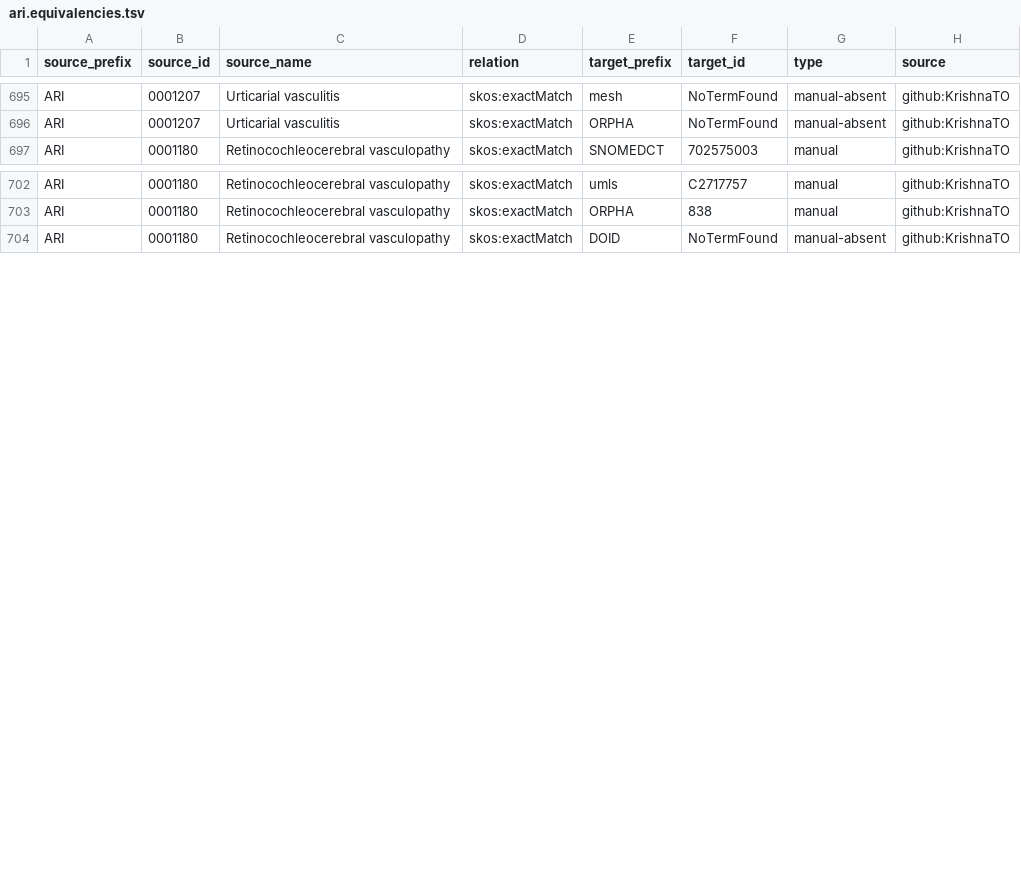
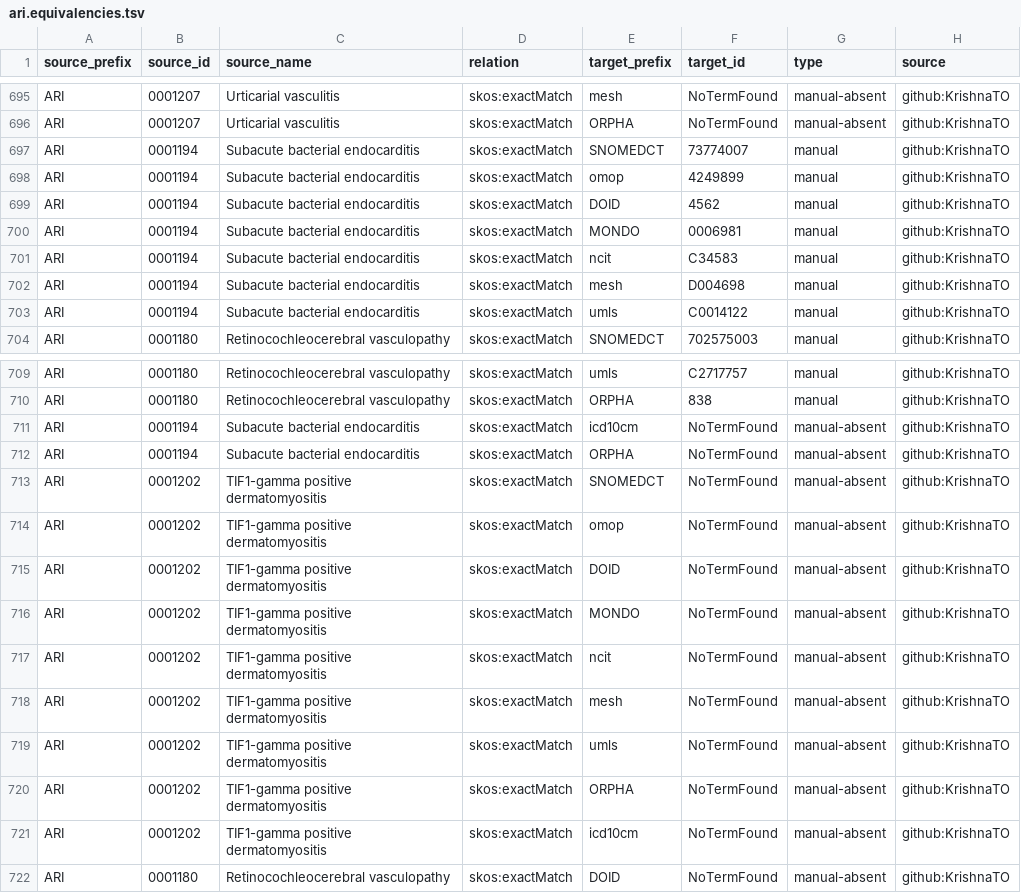
Before and after one commit to KrishnaTO/ARI, a TSV file: mappings/ari.equivalencies.tsv, drawn as a sheet; only a part is shown, gaps mark what is left out.

```diff
--- a/mappings/ari.equivalencies.tsv
+++ b/mappings/ari.equivalencies.tsv
@@ -696,2 +696,9 @@ ARI	0001207	Urticarial vasculitis	skos:exactMatch	mesh	NoTermFound	manual-absent
 ARI	0001207	Urticarial vasculitis	skos:exactMatch	ORPHA	NoTermFound	manual-absent	github:KrishnaTO
+ARI	0001194	Subacute bacterial endocarditis	skos:exactMatch	SNOMEDCT	73774007	manual	github:KrishnaTO
+ARI	0001194	Subacute bacterial endocarditis	skos:exactMatch	omop	4249899	manual	github:KrishnaTO
+ARI	0001194	Subacute bacterial endocarditis	skos:exactMatch	DOID	4562	manual	github:KrishnaTO
+ARI	0001194	Subacute bacterial endocarditis	skos:exactMatch	MONDO	0006981	manual	github:KrishnaTO
+ARI	0001194	Subacute bacterial endocarditis	skos:exactMatch	ncit	C34583	manual	github:KrishnaTO
+ARI	0001194	Subacute bacterial endocarditis	skos:exactMatch	mesh	D004698	manual	github:KrishnaTO
+ARI	0001194	Subacute bacterial endocarditis	skos:exactMatch	umls	C0014122	manual	github:KrishnaTO
 ARI	0001180	Retinocochleocerebral vasculopathy	skos:exactMatch	SNOMEDCT	702575003	manual	github:KrishnaTO
@@ -703,2 +710,13 @@ ARI	0001180	Retinocochleocerebral vasculopathy	skos:exactMatch	umls	C2717757	man
 ARI	0001180	Retinocochleocerebral vasculopathy	skos:exactMatch	ORPHA	838	manual	github:KrishnaTO
+ARI	0001194	Subacute bacterial endocarditis	skos:exactMatch	icd10cm	NoTermFound	manual-absent	github:KrishnaTO
+ARI	0001194	Subacute bacterial endocarditis	skos:exactMatch	ORPHA	NoTermFound	manual-absent	github:KrishnaTO
+ARI	0001202	TIF1-gamma positive dermatomyositis	skos:exactMatch	SNOMEDCT	NoTermFound	manual-absent	github:KrishnaTO
+ARI	0001202	TIF1-gamma positive dermatomyositis	skos:exactMatch	omop	NoTermFound	manual-absent	github:KrishnaTO
+ARI	0001202	TIF1-gamma positive dermatomyositis	skos:exactMatch	DOID	NoTermFound	manual-absent	github:KrishnaTO
+ARI	0001202	TIF1-gamma positive dermatomyositis	skos:exactMatch	MONDO	NoTermFound	manual-absent	github:KrishnaTO
+ARI	0001202	TIF1-gamma positive dermatomyositis	skos:exactMatch	ncit	NoTermFound	manual-absent	github:KrishnaTO
+ARI	0001202	TIF1-gamma positive dermatomyositis	skos:exactMatch	mesh	NoTermFound	manual-absent	github:KrishnaTO
+ARI	0001202	TIF1-gamma positive dermatomyositis	skos:exactMatch	umls	NoTermFound	manual-absent	github:KrishnaTO
+ARI	0001202	TIF1-gamma positive dermatomyositis	skos:exactMatch	ORPHA	NoTermFound	manual-absent	github:KrishnaTO
+ARI	0001202	TIF1-gamma positive dermatomyositis	skos:exactMatch	icd10cm	NoTermFound	manual-absent	github:KrishnaTO
 ARI	0001180	Retinocochleocerebral vasculopathy	skos:exactMatch	DOID	NoTermFound	manual-absent	github:KrishnaTO
```
Also changed, not shown: mappings/ari.sssom.tsv, 1 other file.
